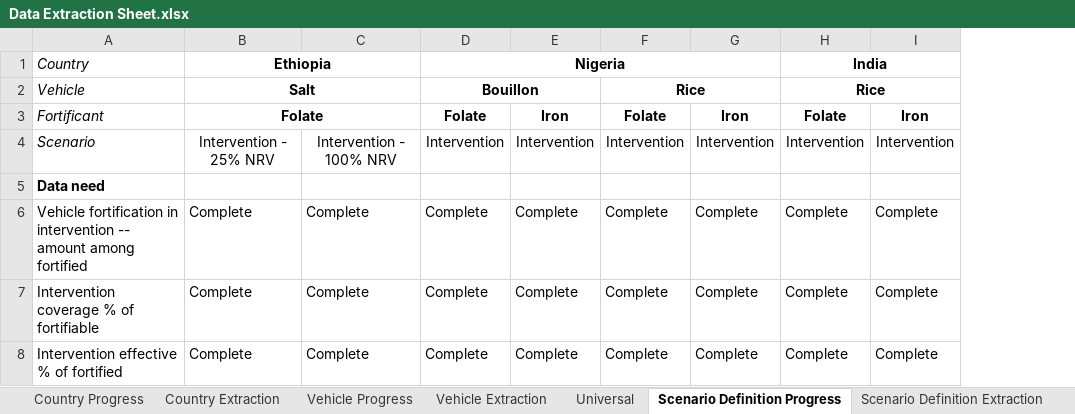
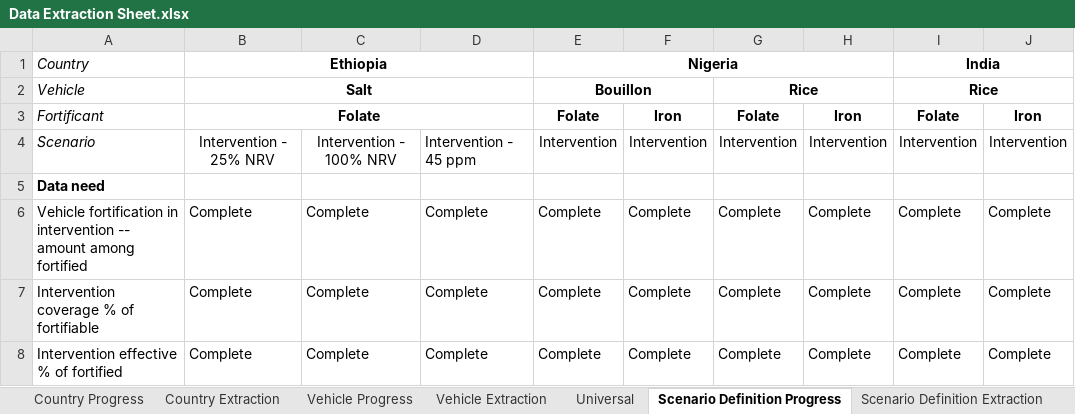
Before and after one commit to ihmeuw/vivarium_gates_lsff_2026, an Excel workbook: 0100_data_prep/extraction/Data Extraction Sheet.xlsx, sheet Scenario Definition Progress, drawn as a sheet; values as stored, in another font and other column widths than the file's, no borders; conditional formats not drawn; the diff names each change by its address in the sheet, - before the commit and + after, or states it on an @@ line.

Commit message:
Attempt at the necessary changes to include another scenario (Ethiopia/Salt/Folic acid at 45 ppm)
Not yet tested with a snakemake

```diff
--- a/0100_data_prep/extraction/Data Extraction Sheet.xlsx (sheet Scenario Definition Progress)
+++ b/0100_data_prep/extraction/Data Extraction Sheet.xlsx (sheet Scenario Definition Progress)
+column D, rows 4-8: Intervention - 45 ppm |  | Complete | Complete | Complete
```
Also changed, not shown: sheet Scenario Definition Extraction, formulas that keep their value, 5 other files.
